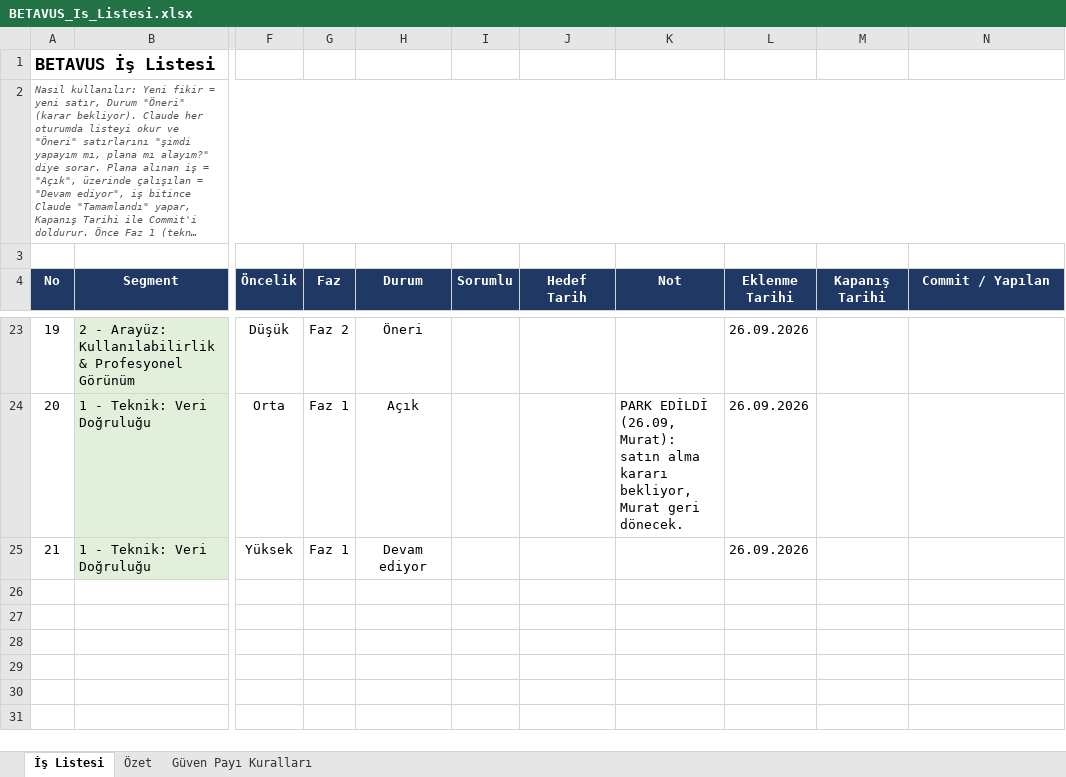
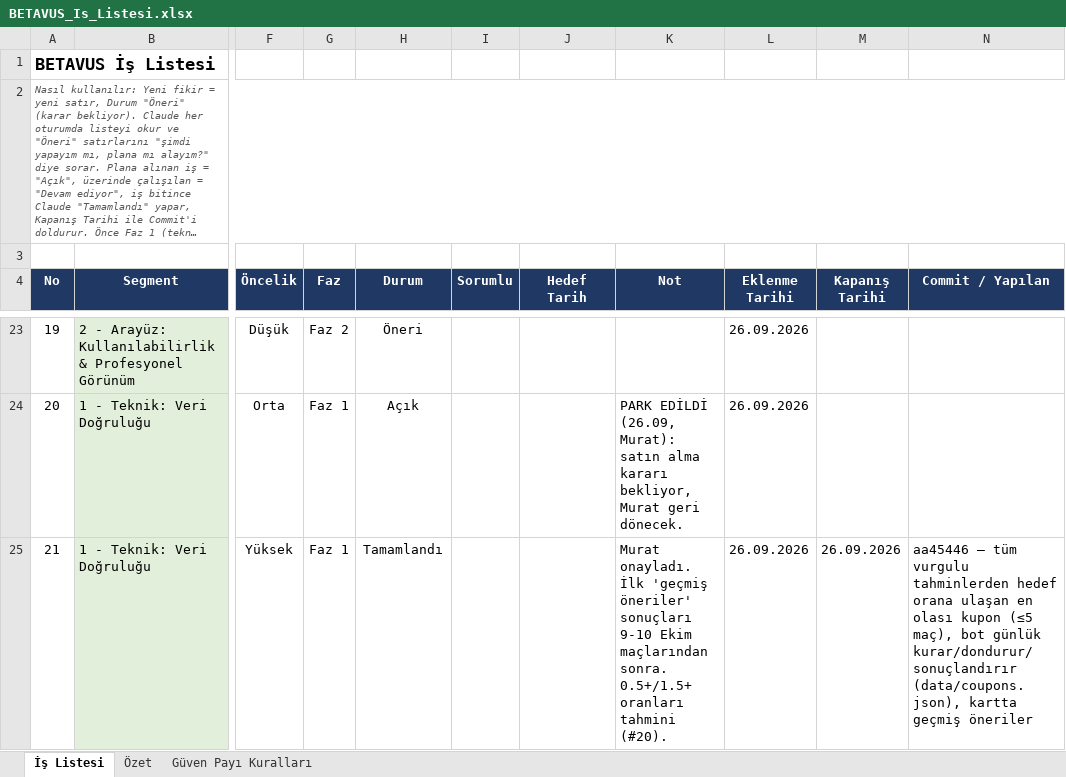
Before and after one commit to GKHNKMR/Football-TG05, an Excel workbook: BETAVUS_Is_Listesi.xlsx, sheet İş Listesi, drawn as a sheet; only a part is shown, gaps mark what is left out; long unchanged cells end in …; values as stored, in another font and other column widths than the file's, no borders; conditional formats not drawn; the diff names each change by its address in the sheet, - before the commit and + after, or states it on an @@ line.

```diff
--- a/BETAVUS_Is_Listesi.xlsx (sheet İş Listesi)
+++ b/BETAVUS_Is_Listesi.xlsx (sheet İş Listesi)
-H25 (Durum): Devam ediyor
+H25 (Durum): Tamamlandı
-K25 (Not): (empty)
+K25 (Not): Murat onayladı. İlk 'geçmiş öneriler' sonuçları 9-10 Ekim maçlarından sonra. 0.5+/1.5+ oranları tahmini (#20).
-M25 (Kapanış Tarihi): (empty)
+M25 (Kapanış Tarihi): 26.09.2026
-N25 (Commit / Yapılan): (empty)
+N25 (Commit / Yapılan): aa45446 — tüm vurgulu tahminlerden hedef orana ulaşan en olası kupon (≤5 maç), bot günlük kurar/dondurur/sonuçlandırır (data/coupons.json), kartta geçmiş öneriler
```
